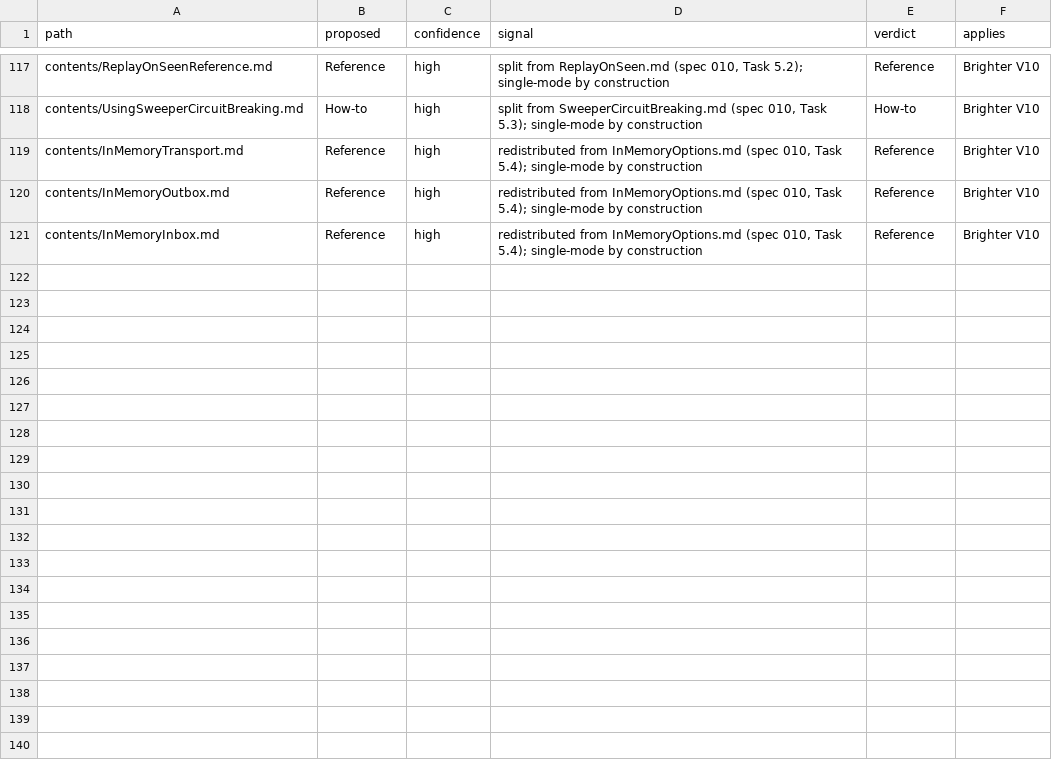
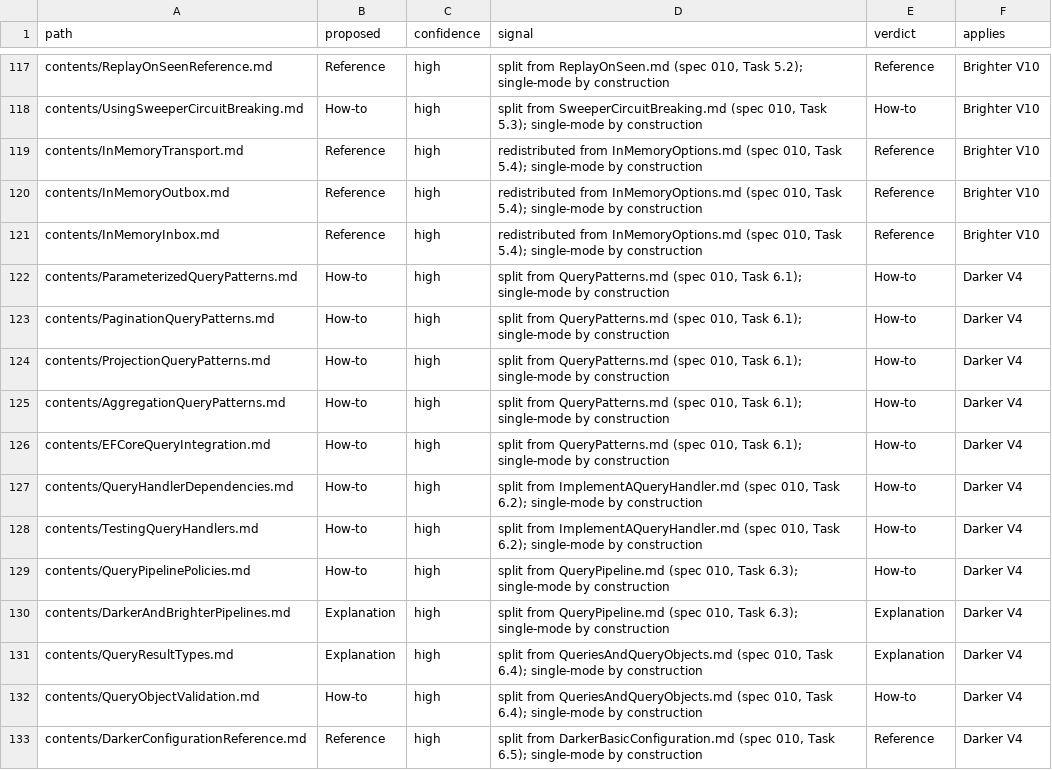
Before and after one commit to BrighterCommand/Docs, a TSV file: spec/011-authoring_conventions/pagetypes.tsv, drawn as a sheet; only a part is shown, gaps mark what is left out; the diff names each change by its address in the sheet, - before the commit and + after, or states it on an @@ line.

```diff
--- a/spec/011-authoring_conventions/pagetypes.tsv
+++ b/spec/011-authoring_conventions/pagetypes.tsv
+row 122: contents/ParameterizedQueryPatterns.md | How-to | high | split from QueryPatterns.md (spec 010, Task 6.1); single-mode by construction | How-to | Darker V4
+row 123: contents/PaginationQueryPatterns.md | How-to | high | split from QueryPatterns.md (spec 010, Task 6.1); single-mode by construction | How-to | Darker V4
+row 124: contents/ProjectionQueryPatterns.md | How-to | high | split from QueryPatterns.md (spec 010, Task 6.1); single-mode by construction | How-to | Darker V4
+row 125: contents/AggregationQueryPatterns.md | How-to | high | split from QueryPatterns.md (spec 010, Task 6.1); single-mode by construction | How-to | Darker V4
+row 126: contents/EFCoreQueryIntegration.md | How-to | high | split from QueryPatterns.md (spec 010, Task 6.1); single-mode by construction | How-to | Darker V4
+row 127: contents/QueryHandlerDependencies.md | How-to | high | split from ImplementAQueryHandler.md (spec 010, Task 6.2); single-mode by construction | How-to | Darker V4
+row 128: contents/TestingQueryHandlers.md | How-to | high | split from ImplementAQueryHandler.md (spec 010, Task 6.2); single-mode by construction | How-to | Darker V4
+row 129: contents/QueryPipelinePolicies.md | How-to | high | split from QueryPipeline.md (spec 010, Task 6.3); single-mode by construction | How-to | Darker V4
+row 130: contents/DarkerAndBrighterPipelines.md | Explanation | high | split from QueryPipeline.md (spec 010, Task 6.3); single-mode by construction | Explanation | Darker V4
+row 131: contents/QueryResultTypes.md | Explanation | high | split from QueriesAndQueryObjects.md (spec 010, Task 6.4); single-mode by construction | Explanation | Darker V4
+row 132: contents/QueryObjectValidation.md | How-to | high | split from QueriesAndQueryObjects.md (spec 010, Task 6.4); single-mode by construction | How-to | Darker V4
+row 133: contents/DarkerConfigurationReference.md | Reference | high | split from DarkerBasicConfiguration.md (spec 010, Task 6.5); single-mode by construction | Reference | Darker V4
```
Also changed, not shown: 19 other files.
